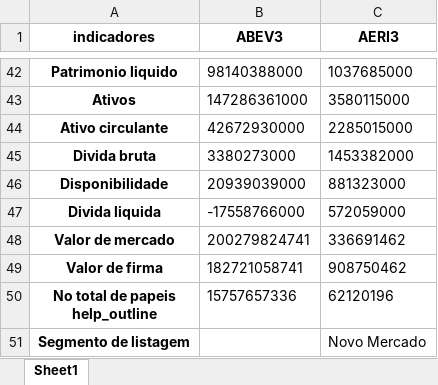
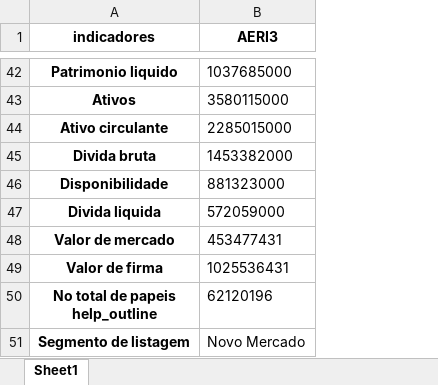
Before and after one commit to puzzoviodev/webscrapingstautusinvestsalterado1, an Excel workbook: stocks_data.xlsx, sheet Sheet1, drawn as a sheet; only a part is shown, gaps mark what is left out; values as stored, in another font and other column widths than the file's, no borders; removed rows and columns are numbered as before the commit, all else as after; the diff covers the shown part only; the diff names each change by its address in the sheet, - before the commit and + after, or states it on an @@ line.

```diff
--- a/stocks_data.xlsx (sheet Sheet1)
+++ b/stocks_data.xlsx (sheet Sheet1)
-column B (ABEV3), rows 42-50: 98140388000 | 147286361000 | 42672930000 | 3380273000 | 20939039000 | -17558766000 | 200279824741 | 182721058741 | 15757657336
-B48 (AERI3): 336691462
+B48 (AERI3): 453477431
-B49 (AERI3): 908750462
+B49 (AERI3): 1025536431
```
Also changed, not shown: 16 edited cells elsewhere in this sheet, exemplo2.xlsx, 2 other files.
